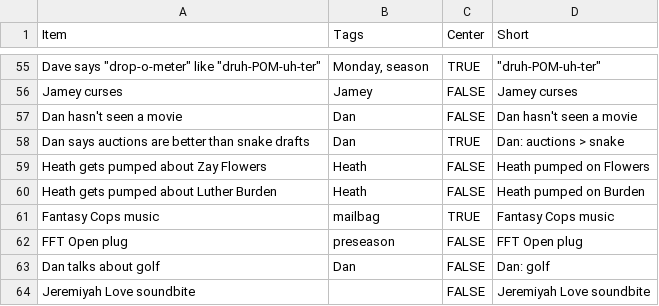
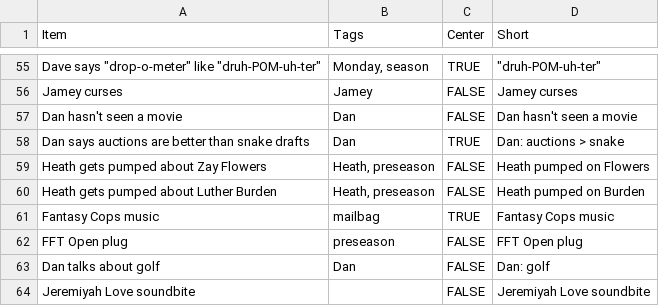
Before and after one commit to jdknotts/fft_bingo, a CSV file: stimuli/FFT Bingo Items - bingo_items.csv, drawn as a sheet; only a part is shown, gaps mark what is left out.

Commit message:
updated items

```diff
--- a/stimuli/FFT Bingo Items - bingo_items.csv
+++ b/stimuli/FFT Bingo Items - bingo_items.csv
@@ -58,4 +58,4 @@ Dan hasn't seen a movie,Dan,FALSE,Dan hasn't seen a movie
 Dan says auctions are better than snake drafts,Dan,TRUE,Dan: auctions > snake
-Heath gets pumped about Zay Flowers,Heath,FALSE,Heath pumped on Flowers
-Heath gets pumped about Luther Burden,Heath,FALSE,Heath pumped on Burden
+Heath gets pumped about Zay Flowers,"Heath, preseason",FALSE,Heath pumped on Flowers
+Heath gets pumped about Luther Burden,"Heath, preseason",FALSE,Heath pumped on Burden
 Fantasy Cops music,mailbag,TRUE,Fantasy Cops music
```
Also changed, not shown: stimuli/FFT Bingo Items - instant_win.csv.
